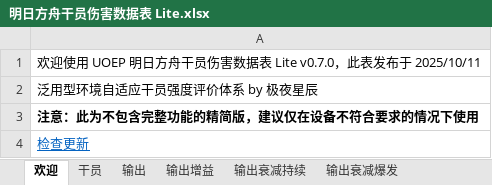
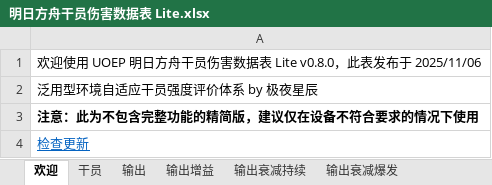
Before and after one commit to uoep/UOEP, an Excel workbook: data/明日方舟干员伤害数据表 Lite.xlsx, sheet 欢迎, drawn as a sheet; values as stored, in another font and other column widths than the file's, no borders; the diff names each change by its address in the sheet, - before the commit and + after, or states it on an @@ line.

```diff
--- a/data/明日方舟干员伤害数据表 Lite.xlsx (sheet 欢迎)
+++ b/data/明日方舟干员伤害数据表 Lite.xlsx (sheet 欢迎)
-A1: …据表 Lite v0.7.0，此表发布于 2025/10/11
+A1: …据表 Lite v0.8.0，此表发布于 2025/11/06
```
Also changed, not shown: sheet 承伤实战持续, sheet 承伤实战爆发, sheet 输出实战持续, sheet 回费实战, sheet 输出实战爆发, sheet 输出实战瞬间, 13 more sheets, charts or pictures, 1 other file.
